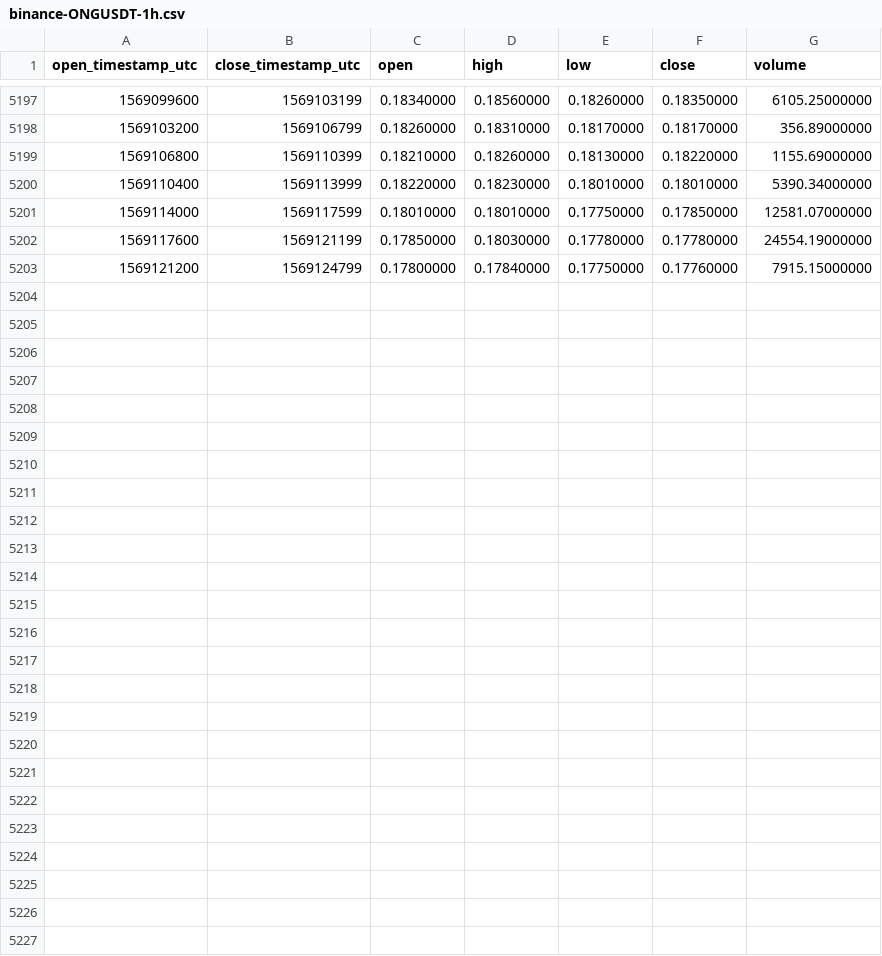
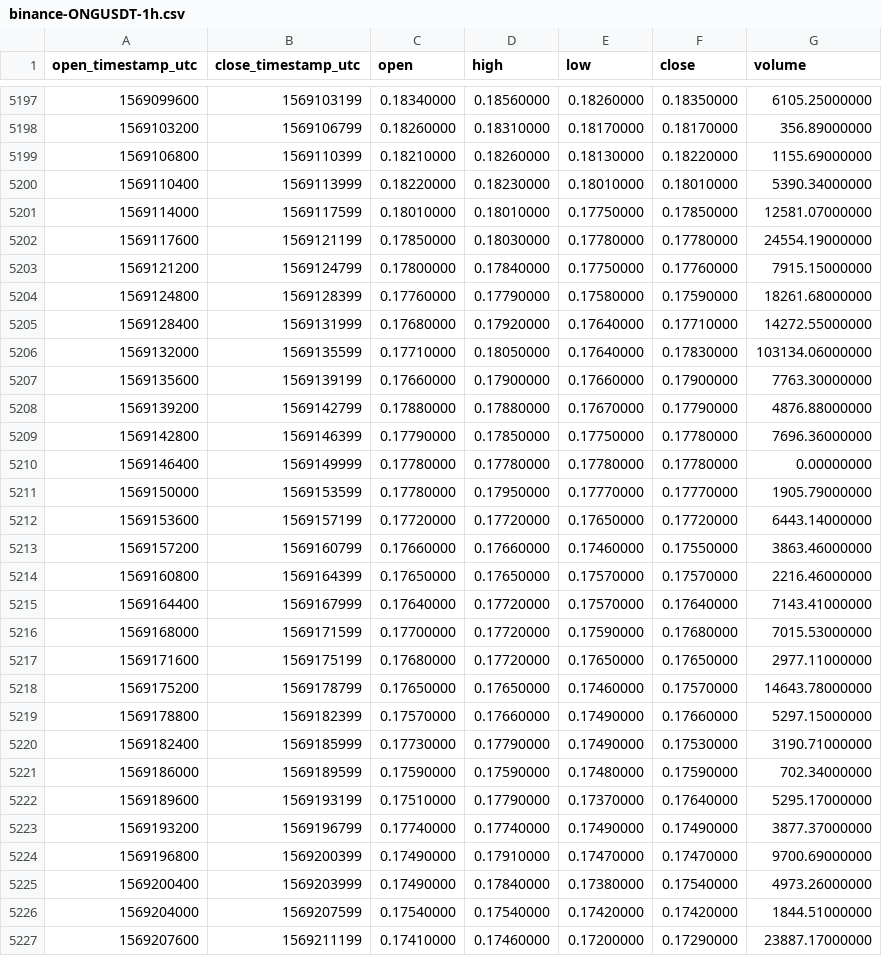
Before and after one commit to cryptobigbro/binance-ONGUSDT, a CSV file: binance-ONGUSDT-1h.csv, drawn as a sheet; only a part is shown, gaps mark what is left out; the diff names each change by its address in the sheet, - before the commit and + after, or states it on an @@ line.

Commit message:
Update OHLCV data.

```diff
--- a/binance-ONGUSDT-1h.csv
+++ b/binance-ONGUSDT-1h.csv
+row 5204: 1569124800 | 1569128399 | 0.17760000 | 0.17790000 | 0.17580000 | 0.17590000 | 18261.68000000
+row 5205: 1569128400 | 1569131999 | 0.17680000 | 0.17920000 | 0.17640000 | 0.17710000 | 14272.55000000
+row 5206: 1569132000 | 1569135599 | 0.17710000 | 0.18050000 | 0.17640000 | 0.17830000 | 103134.06000000
+row 5207: 1569135600 | 1569139199 | 0.17660000 | 0.17900000 | 0.17660000 | 0.17900000 | 7763.30000000
+row 5208: 1569139200 | 1569142799 | 0.17880000 | 0.17880000 | 0.17670000 | 0.17790000 | 4876.88000000
+row 5209: 1569142800 | 1569146399 | 0.17790000 | 0.17850000 | 0.17750000 | 0.17780000 | 7696.36000000
+row 5210: 1569146400 | 1569149999 | 0.17780000 | 0.17780000 | 0.17780000 | 0.17780000 | 0.00000000
+row 5211: 1569150000 | 1569153599 | 0.17780000 | 0.17950000 | 0.17770000 | 0.17770000 | 1905.79000000
+row 5212: 1569153600 | 1569157199 | 0.17720000 | 0.17720000 | 0.17650000 | 0.17720000 | 6443.14000000
+row 5213: 1569157200 | 1569160799 | 0.17660000 | 0.17660000 | 0.17460000 | 0.17550000 | 3863.46000000
+row 5214: 1569160800 | 1569164399 | 0.17650000 | 0.17650000 | 0.17570000 | 0.17570000 | 2216.46000000
+row 5215: 1569164400 | 1569167999 | 0.17640000 | 0.17720000 | 0.17570000 | 0.17640000 | 7143.41000000
+row 5216: 1569168000 | 1569171599 | 0.17700000 | 0.17720000 | 0.17590000 | 0.17680000 | 7015.53000000
+row 5217: 1569171600 | 1569175199 | 0.17680000 | 0.17720000 | 0.17650000 | 0.17650000 | 2977.11000000
+row 5218: 1569175200 | 1569178799 | 0.17650000 | 0.17650000 | 0.17460000 | 0.17570000 | 14643.78000000
+row 5219: 1569178800 | 1569182399 | 0.17570000 | 0.17660000 | 0.17490000 | 0.17660000 | 5297.15000000
+row 5220: 1569182400 | 1569185999 | 0.17730000 | 0.17790000 | 0.17490000 | 0.17530000 | 3190.71000000
+row 5221: 1569186000 | 1569189599 | 0.17590000 | 0.17590000 | 0.17480000 | 0.17590000 | 702.34000000
+row 5222: 1569189600 | 1569193199 | 0.17510000 | 0.17790000 | 0.17370000 | 0.17640000 | 5295.17000000
+row 5223: 1569193200 | 1569196799 | 0.17740000 | 0.17740000 | 0.17490000 | 0.17490000 | 3877.37000000
+row 5224: 1569196800 | 1569200399 | 0.17490000 | 0.17910000 | 0.17470000 | 0.17470000 | 9700.69000000
+row 5225: 1569200400 | 1569203999 | 0.17490000 | 0.17840000 | 0.17380000 | 0.17540000 | 4973.26000000
+row 5226: 1569204000 | 1569207599 | 0.17540000 | 0.17540000 | 0.17420000 | 0.17420000 | 1844.51000000
+row 5227: 1569207600 | 1569211199 | 0.17410000 | 0.17460000 | 0.17200000 | 0.17290000 | 23887.17000000
```
Also changed, not shown: binance-ONGUSDT-1d.csv.
